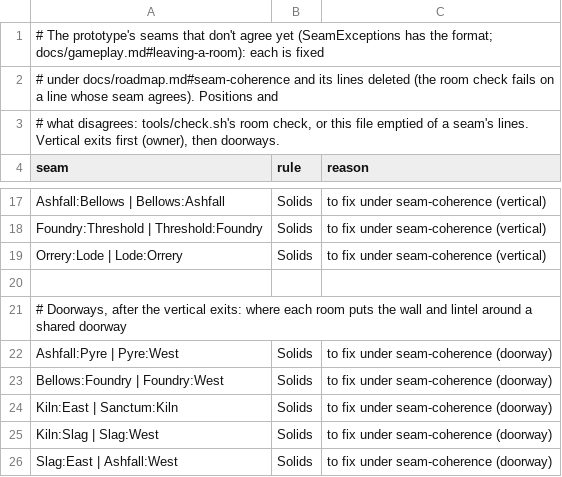
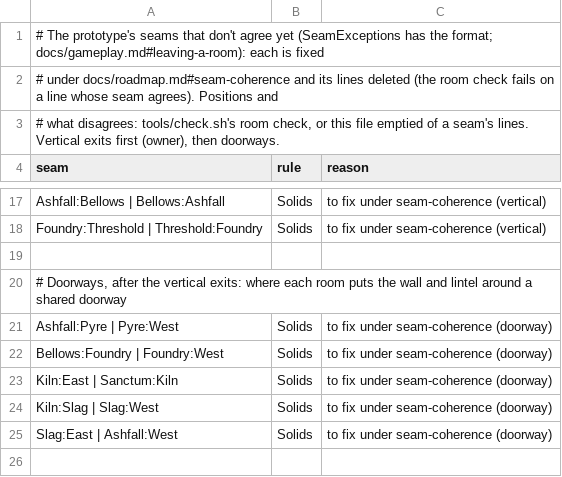
Before and after one commit to pmall/thedeep, a TSV file: worlds/prototype/seams.tsv, drawn as a sheet; only a part is shown, gaps mark what is left out.

```diff
--- a/worlds/prototype/seams.tsv
+++ b/worlds/prototype/seams.tsv
@@ -18,3 +18,2 @@ Ashfall:Bellows | Bellows:Ashfall	Solids	to fix under seam-coherence (vertical)
 Foundry:Threshold | Threshold:Foundry	Solids	to fix under seam-coherence (vertical)
-Orrery:Lode | Lode:Orrery	Solids	to fix under seam-coherence (vertical)
 
```
Also changed, not shown: 2 other files.
